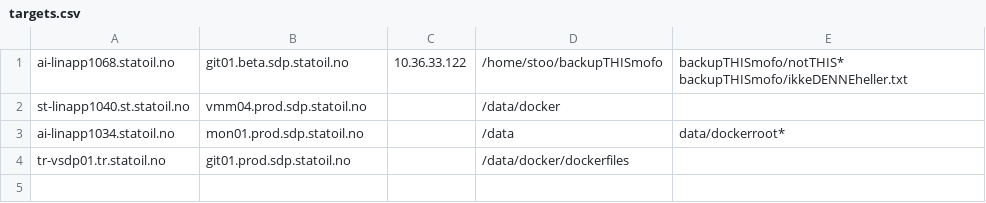
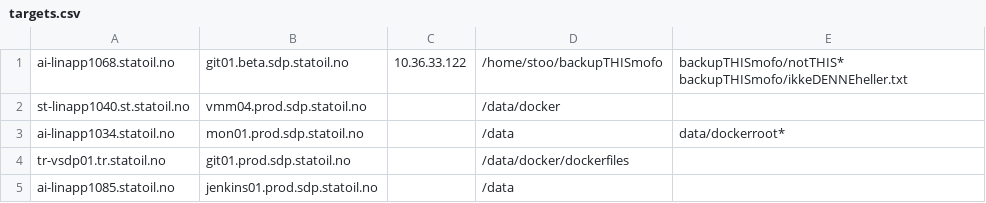
Before and after one commit to equinor/sdp-backup, a CSV file: targets.csv, drawn as a sheet.

Commit message:
Update targets.csv

```diff
--- a/targets.csv
+++ b/targets.csv
@@ -4 +4,2 @@ ai-linapp1034.statoil.no;mon01.prod.sdp.statoil.no;;"/data";data/dockerroot*
 tr-vsdp01.tr.statoil.no;git01.prod.sdp.statoil.no;;"/data/docker/dockerfiles";
+ai-linapp1085.statoil.no;jenkins01.prod.sdp.statoil.no;;"/data";
```
